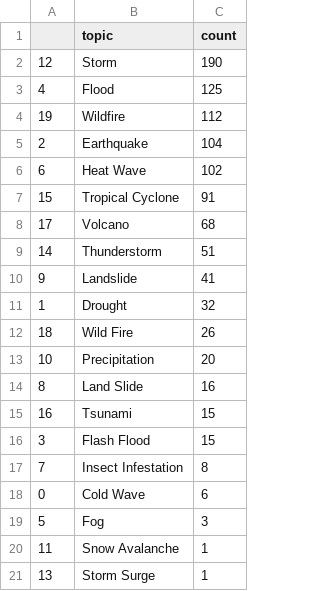
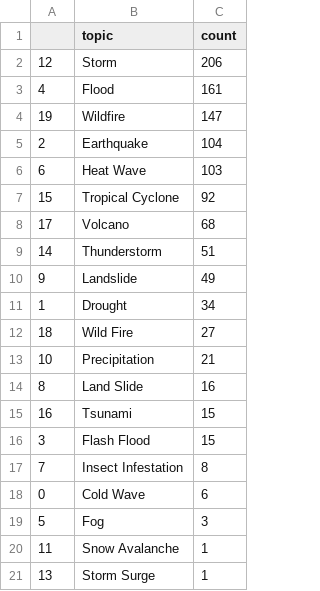
Before and after one commit to pg-ufr-news/extremeWhisperer, a CSV file: csv/counted_topic.csv, drawn as a sheet.

```diff
--- a/csv/counted_topic.csv
+++ b/csv/counted_topic.csv
@@ -1,14 +1,14 @@
 ,topic,count
-12,Storm,190
-4,Flood,125
-19,Wildfire,112
+12,Storm,206
+4,Flood,161
+19,Wildfire,147
 2,Earthquake,104
-6,Heat Wave,102
-15,Tropical Cyclone,91
+6,Heat Wave,103
+15,Tropical Cyclone,92
 17,Volcano,68
 14,Thunderstorm,51
-9,Landslide,41
-1,Drought,32
-18,Wild Fire,26
-10,Precipitation,20
+9,Landslide,49
+1,Drought,34
+18,Wild Fire,27
+10,Precipitation,21
 8,Land Slide,16
```
Also changed, not shown: csv/counted_country.csv, csv/counted_feed.csv, 10 other files.
